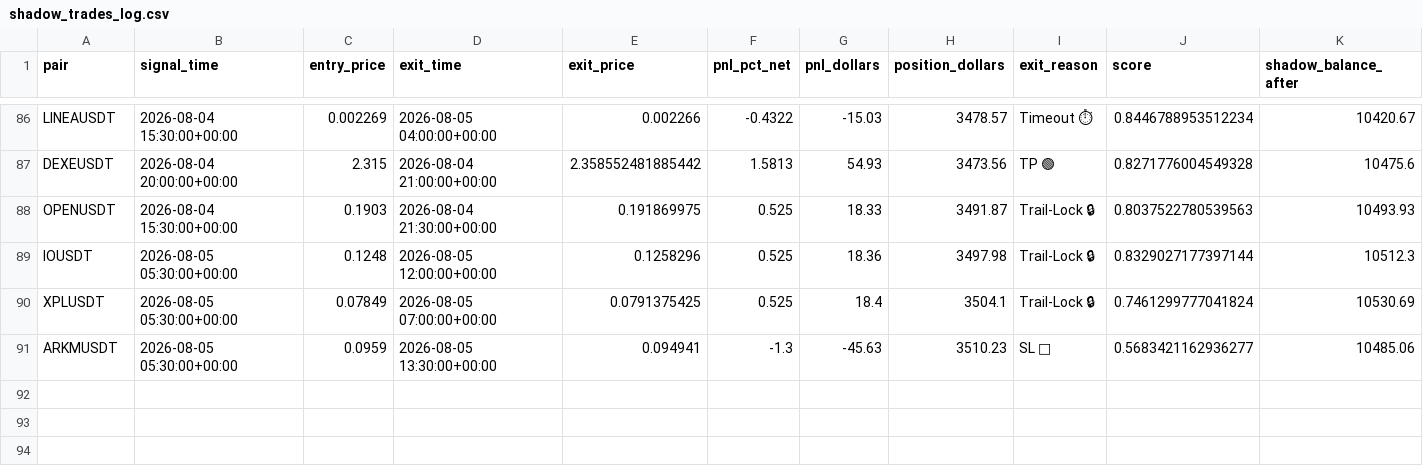
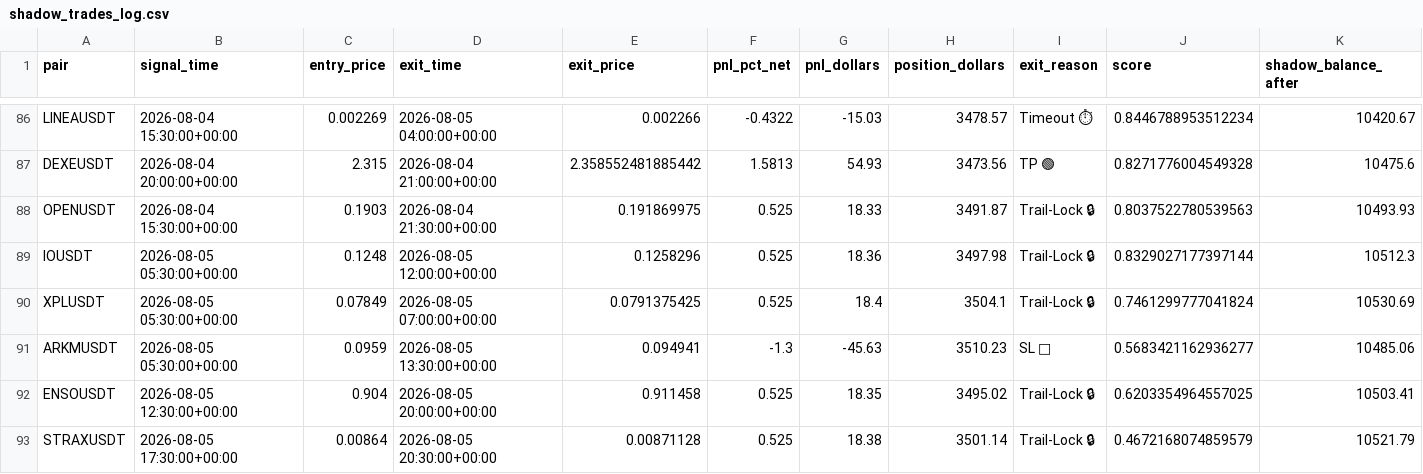
Before and after one commit to tlal1000666-ux/scalpingtalalbot, a CSV file: shadow_trades_log.csv, drawn as a sheet; only a part is shown, gaps mark what is left out.

```diff
--- a/shadow_trades_log.csv
+++ b/shadow_trades_log.csv
@@ -91 +91,3 @@ XPLUSDT,2026-08-05 05:30:00+00:00,0.07849,2026-08-05 07:00:00+00:00,0.0791375425
 ARKMUSDT,2026-08-05 05:30:00+00:00,0.0959,2026-08-05 13:30:00+00:00,0.094941,-1.3,-45.63,3510.23,SL 🔴,0.5683421162936277,10485.06
+ENSOUSDT,2026-08-05 12:30:00+00:00,0.904,2026-08-05 20:00:00+00:00,0.911458,0.525,18.35,3495.02,Trail-Lock 🔒,0.6203354964557025,10503.41
+STRAXUSDT,2026-08-05 17:30:00+00:00,0.00864,2026-08-05 20:30:00+00:00,0.00871128,0.525,18.38,3501.14,Trail-Lock 🔒,0.4672168074859579,10521.79
```
Also changed, not shown: trades_log.csv, 1 other file.
